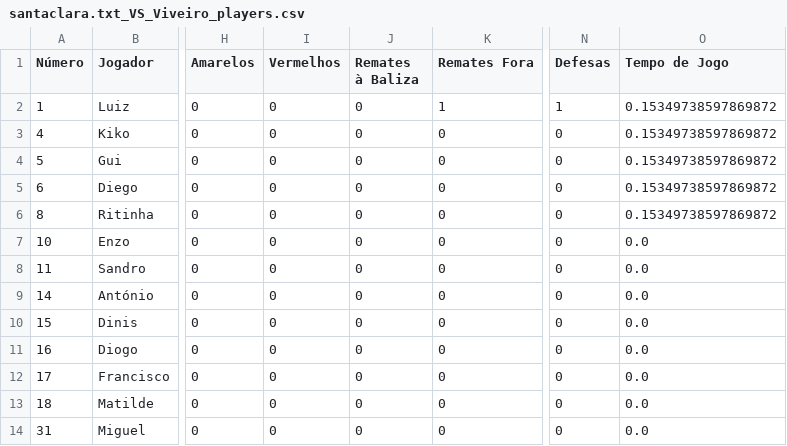
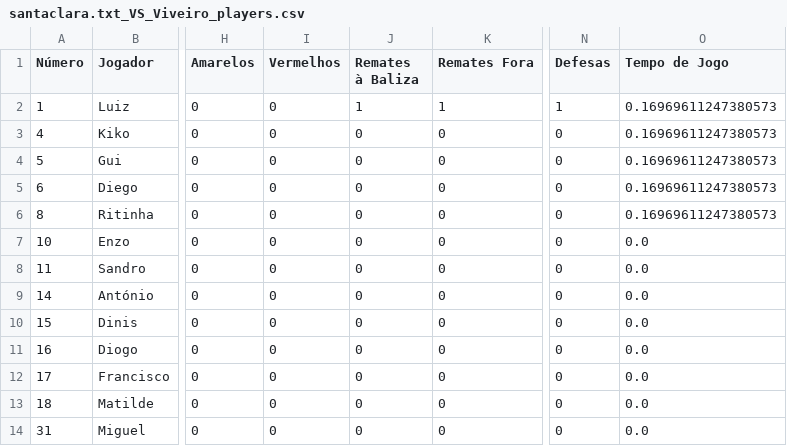
Before and after one commit to dianol3/stats, a CSV file: santaclara.txt/santaclara.txt_VS_Viveiro_players.csv, drawn as a sheet; only a part is shown, gaps mark what is left out; the diff names each change by its address in the sheet, - before the commit and + after, or states it on an @@ line.

Commit message:
Update players table santaclara.txt_VS_Viveiro

```diff
--- a/santaclara.txt/santaclara.txt_VS_Viveiro_players.csv
+++ b/santaclara.txt/santaclara.txt_VS_Viveiro_players.csv
-J2 (Remates à Baliza): 0
+J2 (Remates à Baliza): 1
-O2:O6 (Tempo de Jogo): 0.15349738597869872
+O2:O6 (Tempo de Jogo): 0.16969611247380573
```
